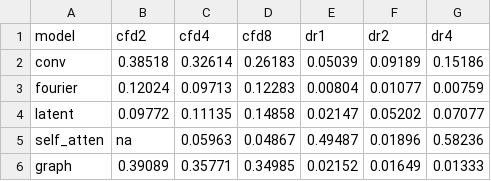
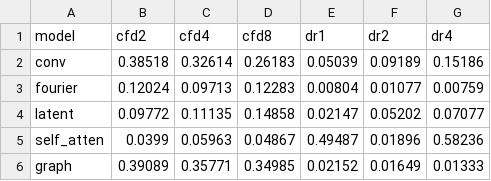
Before and after one commit to WillDreamer/FD-Bench, a CSV file: generalize_results/generalize2.csv, drawn as a sheet.

```diff
--- a/generalize_results/generalize2.csv
+++ b/generalize_results/generalize2.csv
@@ -4,3 +4,3 @@ fourier,0.12024,0.09713,0.12283,0.00804,0.01077,0.00759
 latent,0.09772,0.11135,0.14858,0.02147,0.05202,0.07077
-self_atten,na,0.05963,0.04867,0.49487,0.01896,0.58236
+self_atten,0.0399,0.05963,0.04867,0.49487,0.01896,0.58236
 graph,0.39089,0.35771,0.34985,0.02152,0.01649,0.01333
```
Also changed, not shown: 5 other files.
